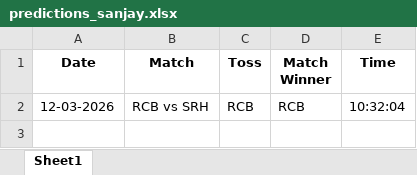
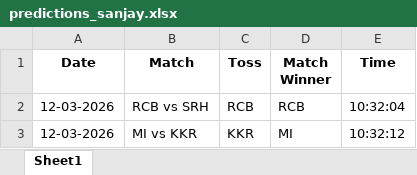
Before and after one commit to krshnavij/IPL_2025, an Excel workbook: predictions_sanjay.xlsx, sheet Sheet1, drawn as a sheet; values as stored, in another font and other column widths than the file's, no borders; the diff names each change by its address in the sheet, - before the commit and + after, or states it on an @@ line.

Commit message:
Update user predictions

```diff
--- a/predictions_sanjay.xlsx (sheet Sheet1)
+++ b/predictions_sanjay.xlsx (sheet Sheet1)
+row 3: 12-03-2026 | MI vs KKR | KKR | MI | 10:32:12
```
